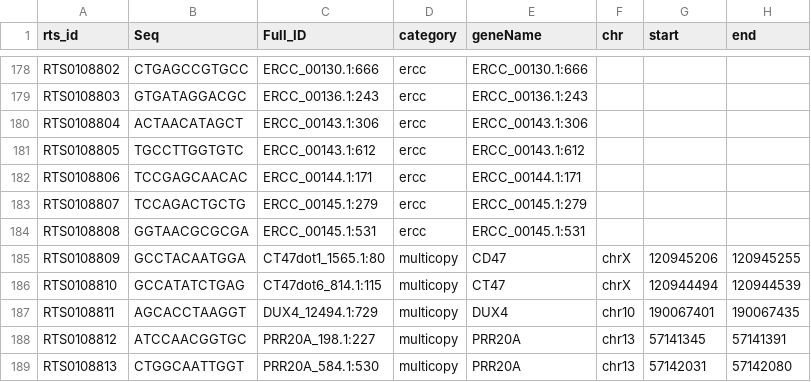
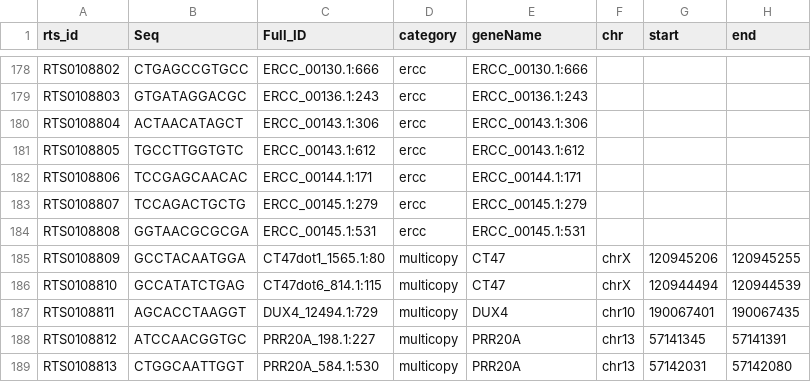
Before and after one commit to zrlewis/dsp_cnv_exp1, a CSV file: rts.csv, drawn as a sheet; only a part is shown, gaps mark what is left out.

```diff
--- a/rts.csv
+++ b/rts.csv
@@ -184,3 +184,3 @@ RTS0108807,TCCAGACTGCTG,ERCC_00145.1:279,ercc,ERCC_00145.1:279,,,
 RTS0108808,GGTAACGCGCGA,ERCC_00145.1:531,ercc,ERCC_00145.1:531,,,
-RTS0108809,GCCTACAATGGA,CT47dot1_1565.1:80,multicopy,CD47,chrX,120945206,120945255
+RTS0108809,GCCTACAATGGA,CT47dot1_1565.1:80,multicopy,CT47,chrX,120945206,120945255
 RTS0108810,GCCATATCTGAG,CT47dot6_814.1:115,multicopy,CT47,chrX,120944494,120944539
```
Also changed, not shown: 1 other file.
